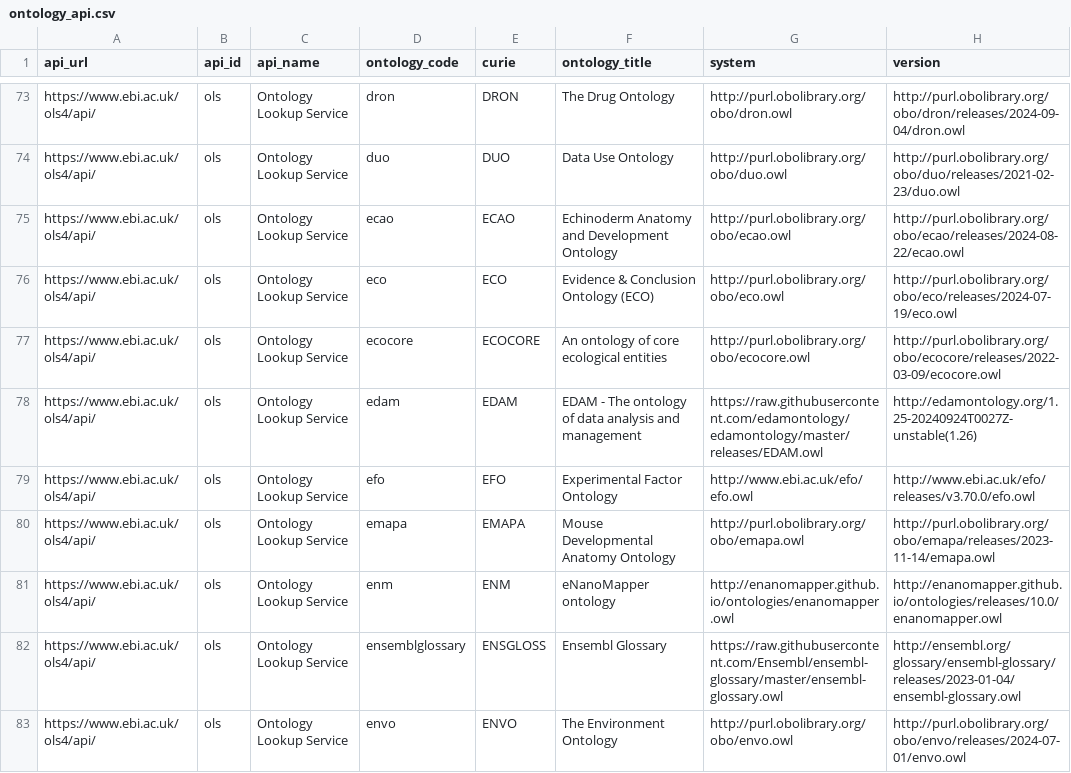
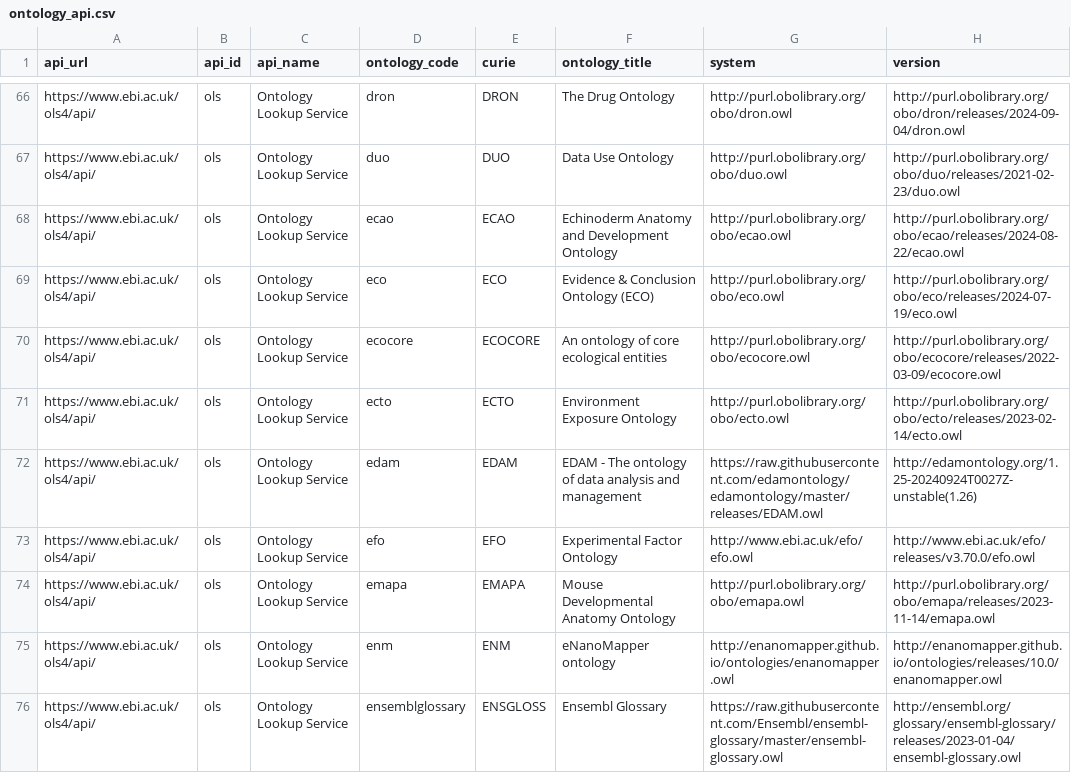
Before and after one commit to NIH-NCPI/locutus_utilities, a CSV file: data/ontology_api.csv, drawn as a sheet; only a part is shown, gaps mark what is left out; the shorter side is filled out with more unchanged rows; the diff covers the shown part only.

```diff
--- a/data/ontology_api.csv
+++ b/data/ontology_api.csv
@@ -77,2 +70,3 @@ https://www.ebi.ac.uk/ols4/api/,ols,Ontology Lookup Service,eco,ECO,Evidence & C
 https://www.ebi.ac.uk/ols4/api/,ols,Ontology Lookup Service,ecocore,ECOCORE,An ontology of core ecological entities,http://purl.obolibrary.org/obo/ecocore.owl,http://purl.obolibrary.org/obo/ecocore/releases/2022-03-09/ecocore.owl
+https://www.ebi.ac.uk/ols4/api/,ols,Ontology Lookup Service,ecto,ECTO,Environment Exposure Ontology,http://purl.obolibrary.org/obo/ecto.owl,http://purl.obolibrary.org/obo/ecto/releases/2023-02-14/ecto.owl
 https://www.ebi.ac.uk/ols4/api/,ols,Ontology Lookup Service,edam,EDAM,EDAM - The ontology of data analysis and management,https://raw.githubusercontent.com/edamontology/edamontology/master/releases/EDAM.owl,http://edamontology.org/1.25-20240924T0027Z-unstable(1.26)
```
Also changed, not shown: 10 added rows, 9 removed rows and 15 edited cells elsewhere in this file, 10 other files.
